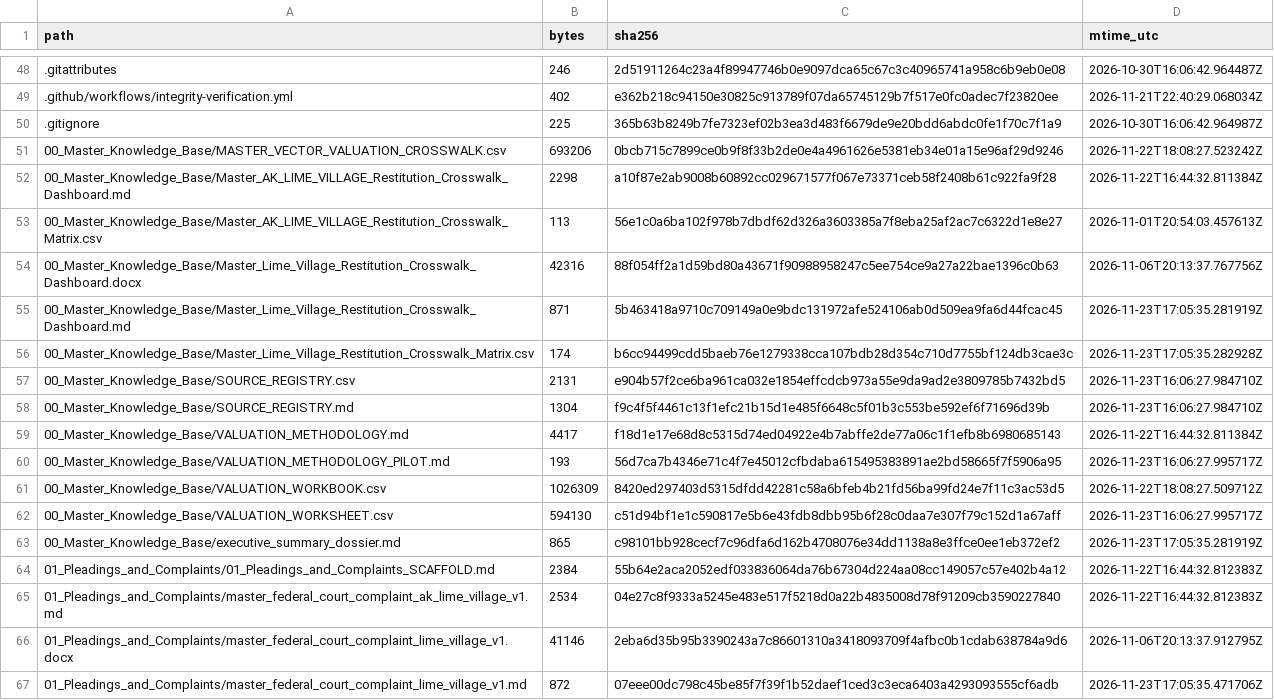
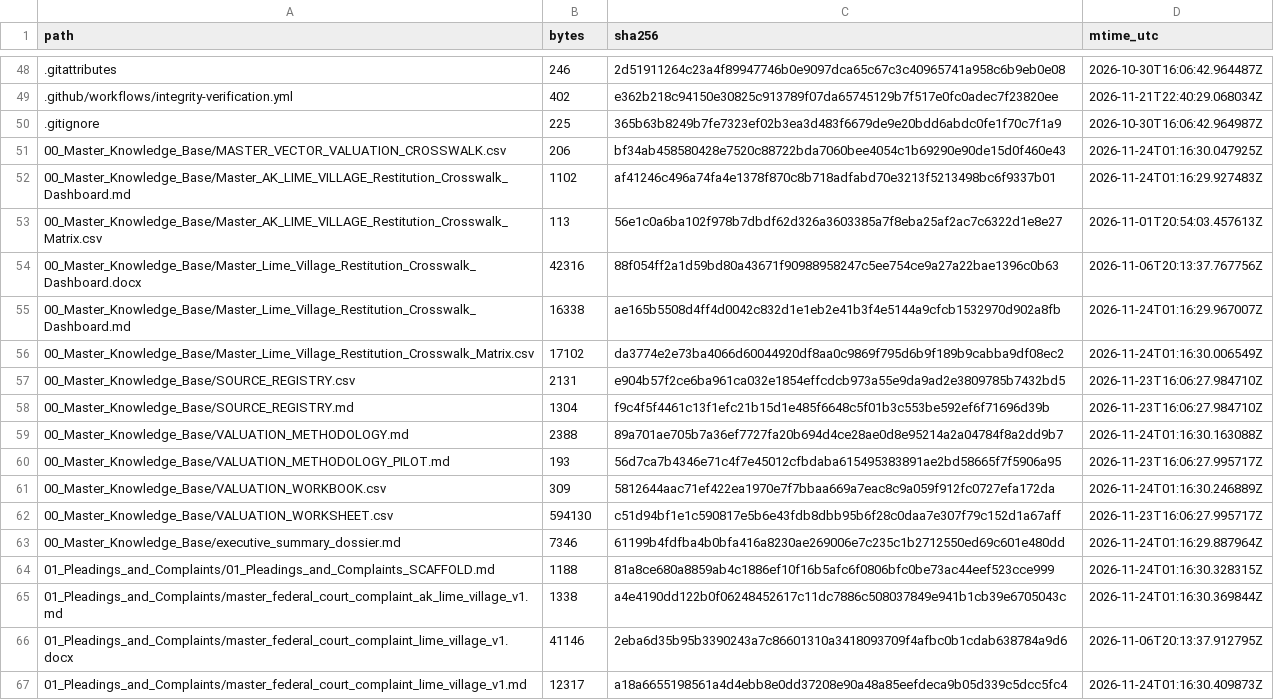
Before and after one commit to GlobalRestitutionAlliance/turtle-island-us-ak-lime-village-master-litigation, a CSV file: 99_Archives_and_Manifests/MANIFEST_SHA256.csv, drawn as a sheet; only a part is shown, gaps mark what is left out; the diff covers the shown part only.

```diff
--- a/99_Archives_and_Manifests/MANIFEST_SHA256.csv
+++ b/99_Archives_and_Manifests/MANIFEST_SHA256.csv
@@ -50,18 +50,18 @@ path,bytes,sha256,mtime_utc
 .gitignore,225,365b63b8249b7fe7323ef02b3ea3d483f6679de9e20bdd6abdc0fe1f70c7f1a9,2026-10-30T16:06:42.964987Z
-00_Master_Knowledge_Base/MASTER_VECTOR_VALUATION_CROSSWALK.csv,693206,0bcb715c7899ce0b9f8f33b2de0e4a4961626e5381eb34e01a15e96af29d9246,2026-11-22T18:08:27.523242Z
-00_Master_Knowledge_Base/Master_AK_LIME_VILLAGE_Restitution_Crosswalk_Dashboard.md,2298,a10f87e2ab9008b60892cc029671577f067e73371ceb58f2408b61c922fa9f28,2026-11-22T16:44:32.811384Z
+00_Master_Knowledge_Base/MASTER_VECTOR_VALUATION_CROSSWALK.csv,206,bf34ab458580428e7520c88722bda7060bee4054c1b69290e90de15d0f460e43,2026-11-24T01:16:30.047925Z
+00_Master_Knowledge_Base/Master_AK_LIME_VILLAGE_Restitution_Crosswalk_Dashboard.md,1102,af41246c496a74fa4e1378f870c8b718adfabd70e3213f5213498bc6f9337b01,2026-11-24T01:16:29.927483Z
 00_Master_Knowledge_Base/Master_AK_LIME_VILLAGE_Restitution_Crosswalk_Matrix.csv,113,56e1c0a6ba102f978b7dbdf62d326a3603385a7f8eba25af2ac7c6322d1e8e27,2026-11-01T20:54:03.457613Z
 00_Master_Knowledge_Base/Master_Lime_Village_Restitution_Crosswalk_Dashboard.docx,42316,88f054ff2a1d59bd80a43671f90988958247c5ee754ce9a27a22bae1396c0b63,2026-11-06T20:13:37.767756Z
-00_Master_Knowledge_Base/Master_Lime_Village_Restitution_Crosswalk_Dashboard.md,871,5b463418a9710c709149a0e9bdc131972afe524106ab0d509ea9fa6d44fcac45,2026-11-23T17:05:35.281919Z
-00_Master_Knowledge_Base/Master_Lime_Village_Restitution_Crosswalk_Matrix.csv,174,b6cc94499cdd5baeb76e1279338cca107bdb28d354c710d7755bf124db3cae3c,2026-11-23T17:05:35.282928Z
+00_Master_Knowledge_Base/Master_Lime_Village_Restitution_Crosswalk_Dashboard.md,16338,ae165b5508d4ff4d0042c832d1e1eb2e41b3f4e5144a9cfcb1532970d902a8fb,2026-11-24T01:16:29.967007Z
+00_Master_Knowledge_Base/Master_Lime_Village_Restitution_Crosswalk_Matrix.csv,17102,da3774e2e73ba4066d60044920df8aa0c9869f795d6b9f189b9cabba9df08ec2,2026-11-24T01:16:30.006549Z
 00_Master_Knowledge_Base/SOURCE_REGISTRY.csv,2131,e904b57f2ce6ba961ca032e1854effcdcb973a55e9da9ad2e3809785b7432bd5,2026-11-23T16:06:27.984710Z
 00_Master_Knowledge_Base/SOURCE_REGISTRY.md,1304,f9c4f5f4461c13f1efc21b15d1e485f6648c5f01b3c553be592ef6f71696d39b,2026-11-23T16:06:27.984710Z
-00_Master_Knowledge_Base/VALUATION_METHODOLOGY.md,4417,f18d1e17e68d8c5315d74ed04922e4b7abffe2de77a06c1f1efb8b6980685143,2026-11-22T16:44:32.811384Z
+00_Master_Knowledge_Base/VALUATION_METHODOLOGY.md,2388,89a701ae705b7a36ef7727fa20b694d4ce28ae0d8e95214a2a04784f8a2dd9b7,2026-11-24T01:16:30.163088Z
 00_Master_Knowledge_Base/VALUATION_METHODOLOGY_PILOT.md,193,56d7ca7b4346e71c4f7e45012cfbdaba615495383891ae2bd58665f7f5906a95,2026-11-23T16:06:27.995717Z
-00_Master_Knowledge_Base/VALUATION_WORKBOOK.csv,1026309,8420ed297403d5315dfdd42281c58a6bfeb4b21fd56ba99fd24e7f11c3ac53d5,2026-11-22T18:08:27.509712Z
+00_Master_Knowledge_Base/VALUATION_WORKBOOK.csv,309,5812644aac71ef422ea1970e7f7bbaa669a7eac8c9a059f912fc0727efa172da,2026-11-24T01:16:30.246889Z
 00_Master_Knowledge_Base/VALUATION_WORKSHEET.csv,594130,c51d94bf1e1c590817e5b6e43fdb8dbb95b6f28c0daa7e307f79c152d1a67aff,2026-11-23T16:06:27.995717Z
-00_Master_Knowledge_Base/executive_summary_dossier.md,865,c98101bb928cecf7c96dfa6d162b4708076e34dd1138a8e3ffce0ee1eb372ef2,2026-11-23T17:05:35.281919Z
-01_Pleadings_and_Complaints/01_Pleadings_and_Complaints_SCAFFOLD.md,2384,55b64e2aca2052edf033836064da76b67304d224aa08cc149057c57e402b4a12,2026-11-22T16:44:32.812383Z
-01_Pleadings_and_Complaints/master_federal_court_complaint_ak_lime_village_v1.md,2534,04e27c8f9333a5245e483e517f5218d0a22b4835008d78f91209cb3590227840,2026-11-22T16:44:32.812383Z
+00_Master_Knowledge_Base/executive_summary_dossier.md,7346,61199b4fdfba4b0bfa416a8230ae269006e7c235c1b2712550ed69c601e480dd,2026-11-24T01:16:29.887964Z
+01_Pleadings_and_Complaints/01_Pleadings_and_Complaints_SCAFFOLD.md,1188,81a8ce680a8859ab4c1886ef10f16b5afc6f0806bfc0be73ac44eef523cce999,2026-11-24T01:16:30.328315Z
+01_Pleadings_and_Complaints/master_federal_court_complaint_ak_lime_village_v1.md,1338,a4e4190dd122b0f06248452617c11dc7886c508037849e941b1cb39e6705043c,2026-11-24T01:16:30.369844Z
 01_Pleadings_and_Complaints/master_federal_court_complaint_lime_village_v1.docx,41146,2eba6d35b95b3390243a7c86601310a3418093709f4afbc0b1cdab638784a9d6,2026-11-06T20:13:37.912795Z
-01_Pleadings_and_Complaints/master_federal_court_complaint_lime_village_v1.md,872,07eee00dc798c45be85f7f39f1b52daef1ced3c3eca6403a4293093555cf6adb,2026-11-23T17:05:35.471706Z
+01_Pleadings_and_Complaints/master_federal_court_complaint_lime_village_v1.md,12317,a18a6655198561a4d4ebb8e0dd37208e90a48a85eefdeca9b05d339c5dcc5fc4,2026-11-24T01:16:30.409873Z
```
Also changed, not shown: 80 edited cells elsewhere in this file, 37 other files.
